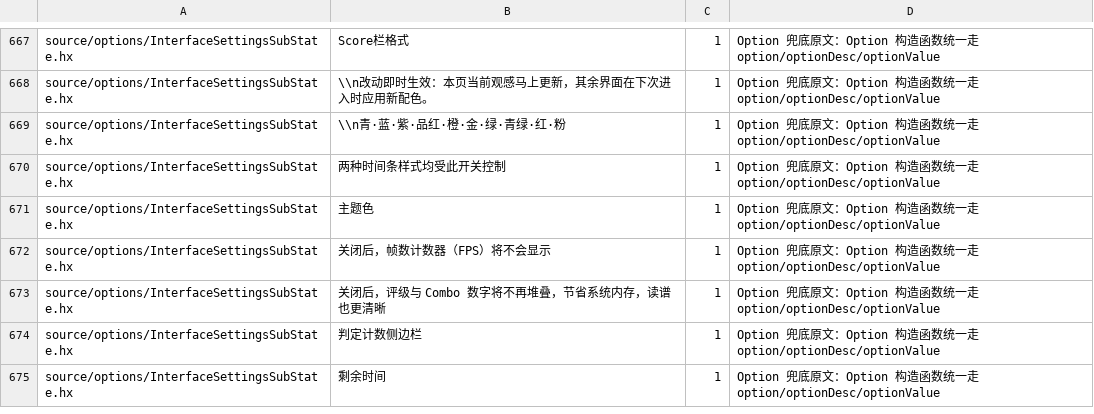
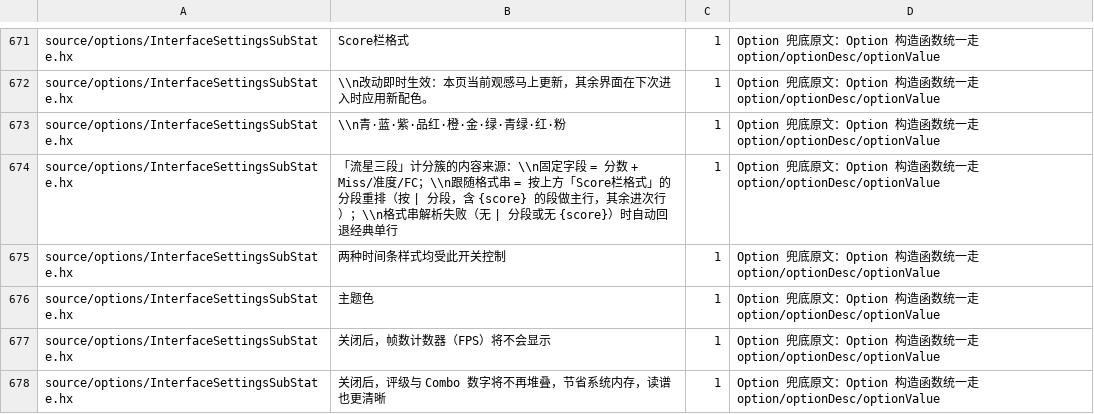
Before and after one commit to Bonus-XK/FNF-NovaCometEngine, a TSV file: tools/i18n/intentional-skip.tsv, drawn as a sheet; only a part is shown, gaps mark what is left out; the shorter side is filled out with more unchanged rows; the diff covers the shown part only; the diff names each change by its address in the sheet, - before the commit and + after, or states it on an @@ line.

Commit message:
feat(hud): PlayState UI 重设计——计分/血条/时间条/水印/图标/自动游玩多档样式
- 计分栏样式：经典单行 / 流星三段簇（主行分数 + 次行 Miss·准度·FC，Miss 染红）；
  簇内容可固定字段或跟随 Score 栏格式串（解析失败自动回退）
- 血条样式四档：经典贴图 / 0.6.3 旧版 / 新版自绘 / 流星圆角；旧双布尔开关镜像写回，旧脚本兼容
- 时间数字内嵌时间条右端；左下水印两行化 + 减淡开关；血量图标静态软投影；
  AutoPlay/REPLAY 圆角胶囊徽标
- HUDCustomizeState 支持新元素定位；语言键 en/zh 全量补齐（全默认 classic/关 = 零行为变化）

```diff
--- a/tools/i18n/intentional-skip.tsv
+++ b/tools/i18n/intentional-skip.tsv
+row 674: source/options/InterfaceSettingsSubState.hx | 「流星三段」计分簇的内容来源：\\n固定字段 = 分数 + Miss/准度/FC；\\n跟随格式串 = 按上方「Score栏格式」的分段重排（按 | 分段，含 {score} 的段做主行，其余进次行）；\\n格式串解析失败（无 | 分段或无 {score}）时自动回退经典单行 | 1 | Option 兜底原文：Option 构造函数统一走 option/optionDesc/optionValue
```
Also changed, not shown: 19 added rows, 2 removed rows and 1 edited cell elsewhere in this file, 14 other files.
